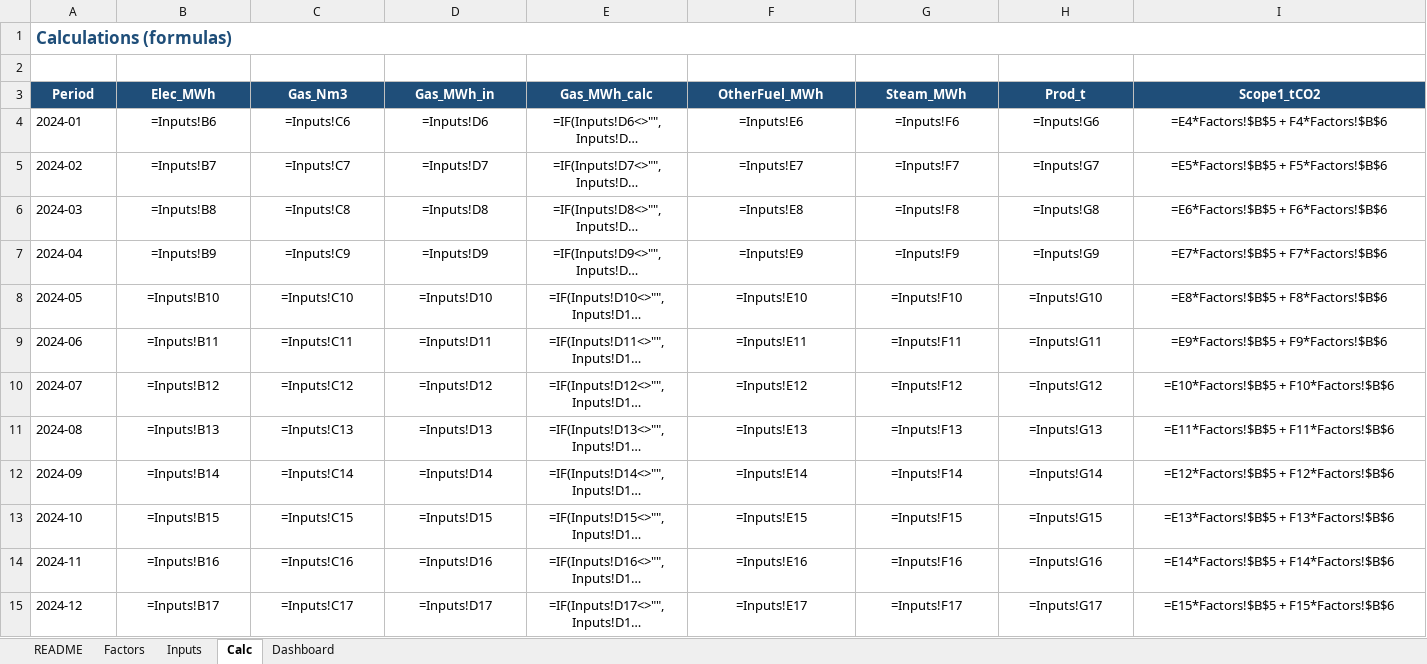
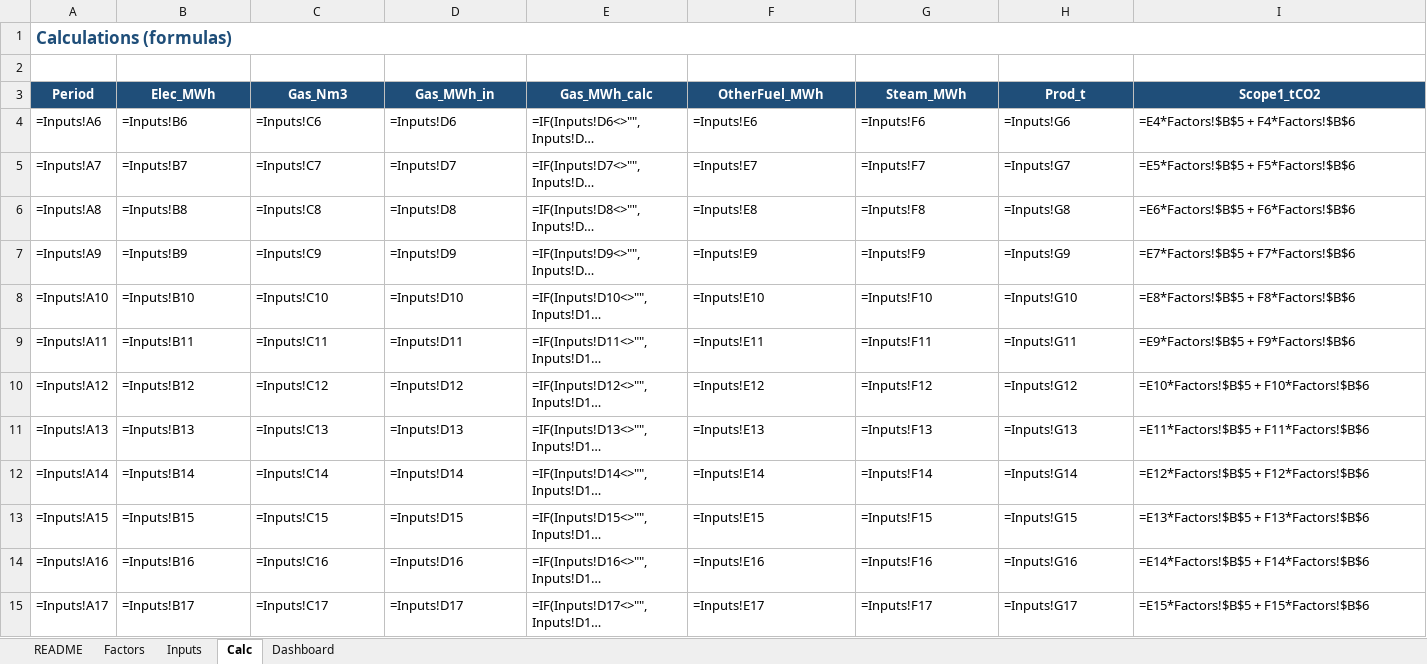
Before and after one commit to abhijith-sivaprasadan/EU-ETS-Exposure-Calculator-Package, an Excel workbook: EU_ETS_Exposure_Calculator_Template.xlsx, sheet Calc, drawn as a sheet; only a part is shown; long unchanged cells end in …; values as stored, in another font and other column widths than the file's, no borders; formulas without a stored value are shown as written; the diff covers the shown part only; the diff names each change by its address in the sheet, - before the commit and + after, or states it on an @@ line.

```diff
--- a/EU_ETS_Exposure_Calculator_Template.xlsx (sheet Calc)
+++ b/EU_ETS_Exposure_Calculator_Template.xlsx (sheet Calc)
-A4 (Period): 2024-01
+A4 (Period): =Inputs!A6
-B4:I15 alignment: center
+B4:I15 alignment: left
-A5 (Period): 2024-02
+A5 (Period): =Inputs!A7
-A6 (Period): 2024-03
+A6 (Period): =Inputs!A8
-A7 (Period): 2024-04
+A7 (Period): =Inputs!A9
-A8 (Period): 2024-05
+A8 (Period): =Inputs!A10
-A9 (Period): 2024-06
+A9 (Period): =Inputs!A11
-A10 (Period): 2024-07
+A10 (Period): =Inputs!A12
-A11 (Period): 2024-08
+A11 (Period): =Inputs!A13
-A12 (Period): 2024-09
+A12 (Period): =Inputs!A14
-A13 (Period): 2024-10
+A13 (Period): =Inputs!A15
-A14 (Period): 2024-11
+A14 (Period): =Inputs!A16
-A15 (Period): 2024-12
+A15 (Period): =Inputs!A17
```
Also changed, not shown: 12 edited cells and cell formats elsewhere in this sheet, sheet Dashboard, sheet Factors, charts or pictures, EU_ETS_Exposure_Calculator_Demo.xlsx, 30 other files.
